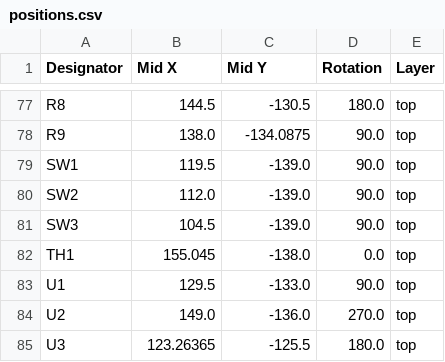
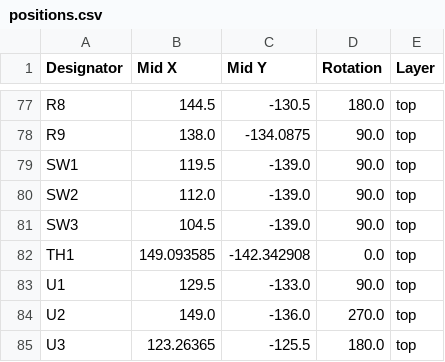
Before and after one commit to rajinthanr/Attendance-Management-System, a CSV file: PCB/production/positions.csv, drawn as a sheet; only a part is shown, gaps mark what is left out.

```diff
--- a/PCB/production/positions.csv
+++ b/PCB/production/positions.csv
@@ -81,3 +81,3 @@ SW2,112.0,-139.0,90.0,top
 SW3,104.5,-139.0,90.0,top
-TH1,155.045,-138.0,0.0,top
+TH1,149.093585,-142.342908,0.0,top
 U1,129.5,-133.0,90.0,top
```
Also changed, not shown: PCB/production/designators.csv, 3 other files.
